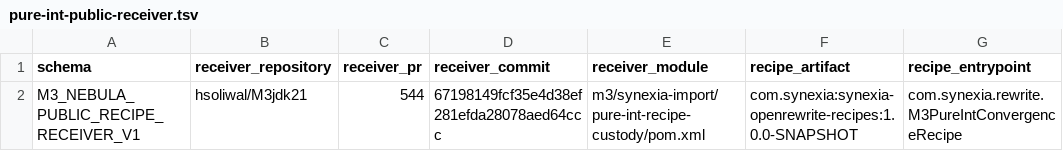
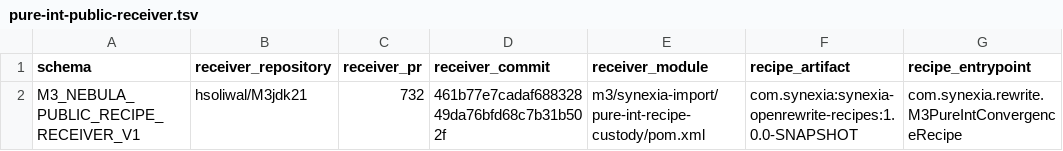
Before and after one commit to hsoliwal/nebula, a TSV file: m3/catalogue/pure-int-public-receiver.tsv, drawn as a sheet; only a part is shown; the diff names each change by its address in the sheet, - before the commit and + after, or states it on an @@ line.

Commit message:
m3: repin public receiver to current M3JDK21 custody

```diff
--- a/m3/catalogue/pure-int-public-receiver.tsv
+++ b/m3/catalogue/pure-int-public-receiver.tsv
-C2 (receiver_pr): 544
+C2 (receiver_pr): 732
-D2 (receiver_commit): 67198149fcf35e4d38ef281efda28078aed64ccc
+D2 (receiver_commit): 461b77e7cadaf68832849da76bfd68c7b31b502f
```
